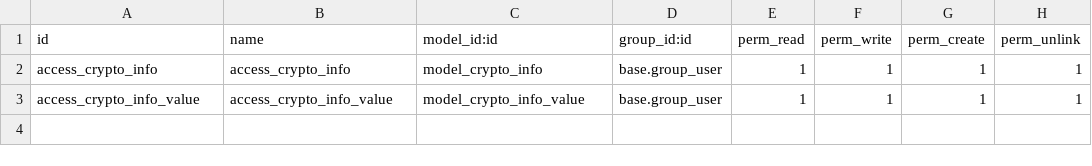
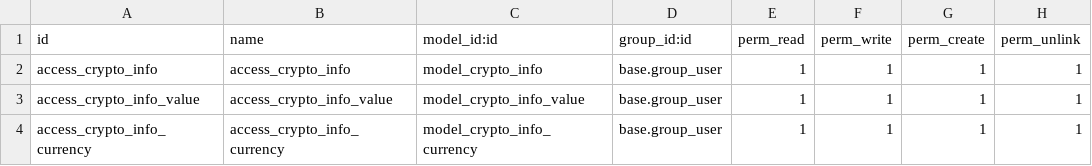
Before and after one commit to rauferdeveloper/odoo-crypto-info, a CSV file: odoo_crypto/security/ir.model.access.csv, drawn as a sheet.

```diff
--- a/odoo_crypto/security/ir.model.access.csv
+++ b/odoo_crypto/security/ir.model.access.csv
@@ -3 +3,2 @@ access_crypto_info,access_crypto_info,model_crypto_info,base.group_user,1,1,1,1
 access_crypto_info_value,access_crypto_info_value,model_crypto_info_value,base.group_user,1,1,1,1
+access_crypto_info_currency,access_crypto_info_currency,model_crypto_info_currency,base.group_user,1,1,1,1
```
Also changed, not shown: 7 other files.
